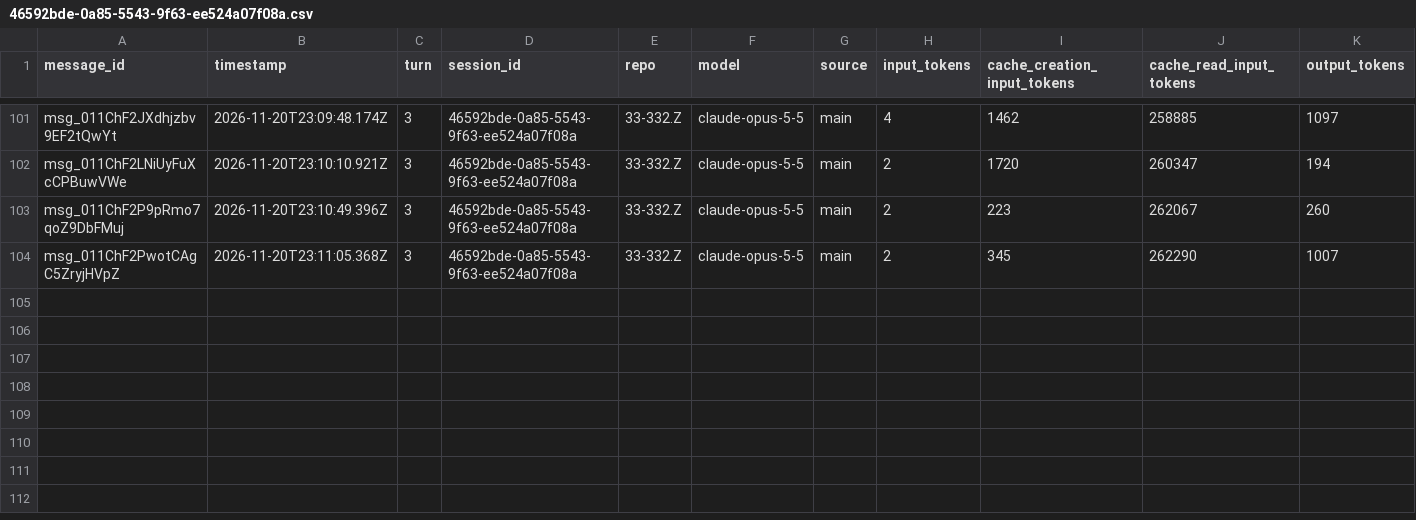
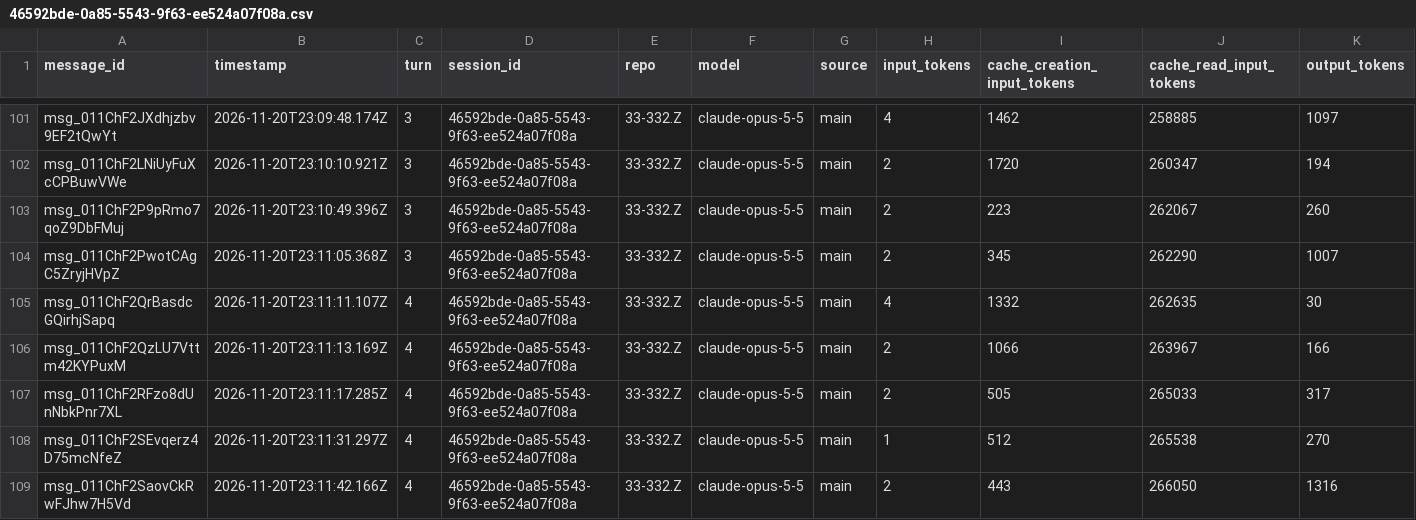
Before and after one commit to rhope-ops/314, a CSV file: sessions/46592bde-0a85-5543-9f63-ee524a07f08a.csv, drawn as a sheet; only a part is shown, gaps mark what is left out.

```diff
--- a/sessions/46592bde-0a85-5543-9f63-ee524a07f08a.csv
+++ b/sessions/46592bde-0a85-5543-9f63-ee524a07f08a.csv
@@ -104 +104,6 @@ msg_011ChF2P9pRmo7qoZ9DbFMuj,2026-11-20T23:10:49.396Z,3,46592bde-0a85-5543-9f63-
 msg_011ChF2PwotCAgC5ZryjHVpZ,2026-11-20T23:11:05.368Z,3,46592bde-0a85-5543-9f63-ee524a07f08a,33-332.Z,claude-opus-5-5,main,2,345,262290,1007
+msg_011ChF2QrBasdcGQirhjSapq,2026-11-20T23:11:11.107Z,4,46592bde-0a85-5543-9f63-ee524a07f08a,33-332.Z,claude-opus-5-5,main,4,1332,262635,30
+msg_011ChF2QzLU7Vttm42KYPuxM,2026-11-20T23:11:13.169Z,4,46592bde-0a85-5543-9f63-ee524a07f08a,33-332.Z,claude-opus-5-5,main,2,1066,263967,166
+msg_011ChF2RFzo8dUnNbkPnr7XL,2026-11-20T23:11:17.285Z,4,46592bde-0a85-5543-9f63-ee524a07f08a,33-332.Z,claude-opus-5-5,main,2,505,265033,317
+msg_011ChF2SEvqerz4D75mcNfeZ,2026-11-20T23:11:31.297Z,4,46592bde-0a85-5543-9f63-ee524a07f08a,33-332.Z,claude-opus-5-5,main,1,512,265538,270
+msg_011ChF2SaovCkRwFJhw7H5Vd,2026-11-20T23:11:42.166Z,4,46592bde-0a85-5543-9f63-ee524a07f08a,33-332.Z,claude-opus-5-5,main,2,443,266050,1316
```
